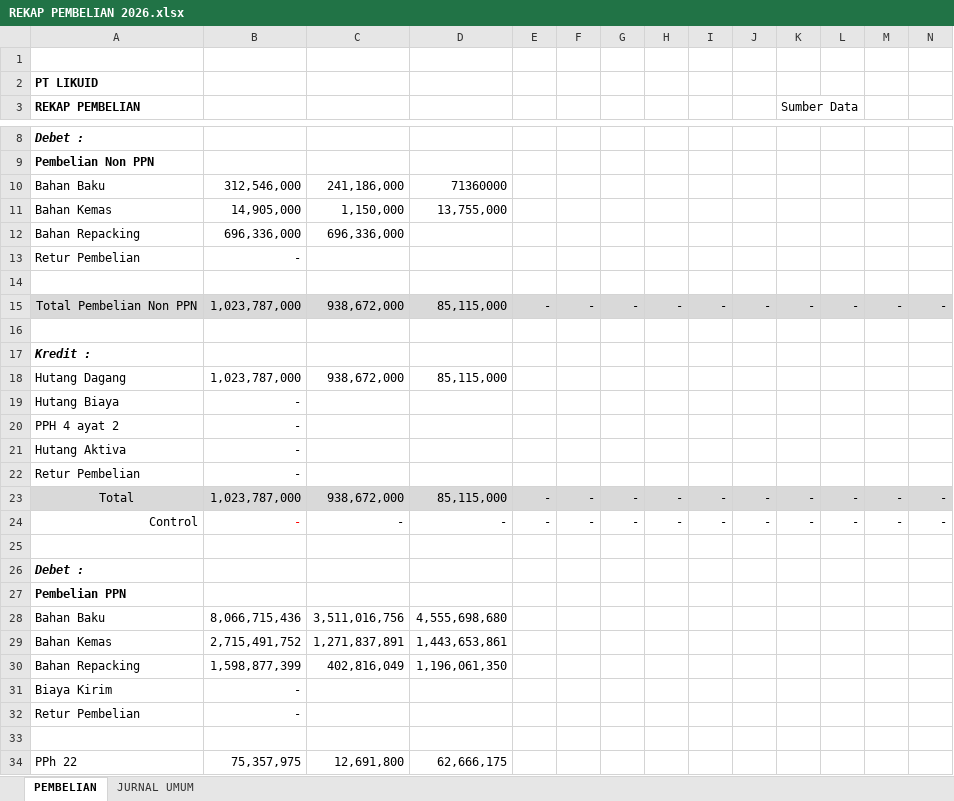
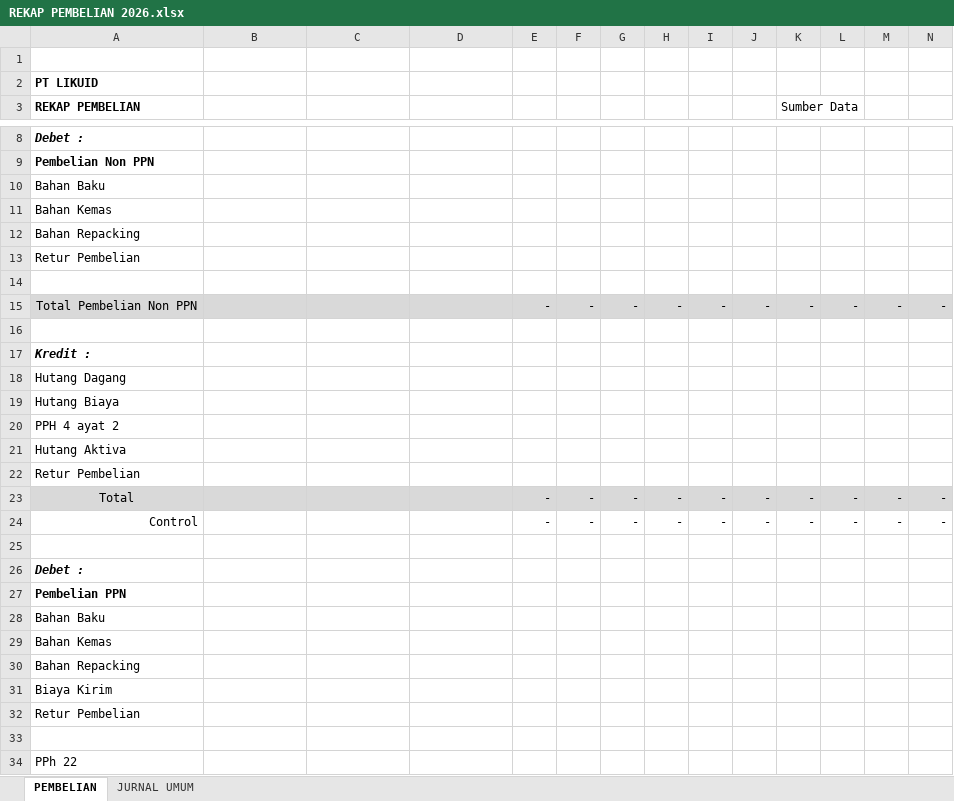
Before and after one commit to fqh14/LKPI, an Excel workbook: UPLOAD/02. FAT/LIKUID/ERP TAX LKPI/ERP TAX LKPI/BORANG PEMBUKUAN/REKAP PEMBELIAN 2026.xlsx, sheet PEMBELIAN, drawn as a sheet; only a part is shown, gaps mark what is left out; values as stored, in another font and other column widths than the file's, no borders; removed rows and columns are numbered as before the commit, all else as after; the diff covers the shown part only; the diff names each change by its address in the sheet, - before the commit and + after, or states it on an @@ line.

```diff
--- a/UPLOAD/02. FAT/LIKUID/ERP TAX LKPI/ERP TAX LKPI/BORANG PEMBUKUAN/REKAP PEMBELIAN 2026.xlsx (sheet PEMBELIAN)
+++ b/UPLOAD/02. FAT/LIKUID/ERP TAX LKPI/ERP TAX LKPI/BORANG PEMBUKUAN/REKAP PEMBELIAN 2026.xlsx (sheet PEMBELIAN)
-row 10: Bahan Baku | 312,546,000 | 241,186,000 | 71360000
-row 11: Bahan Kemas | 14,905,000 | 1,150,000 | 13,755,000
+row 10: Bahan Baku
+row 11: Bahan Kemas
-B12: 696,336,000
+B12: (empty)
-C12: 696,336,000
+C12: (empty)
-B13: -
+B13: (empty)
-B15: 1,023,787,000
+B15: (empty)
-C15: 938,672,000
+C15: (empty)
-D15: 85,115,000
+D15: (empty)
-row 18: Hutang Dagang | 1,023,787,000 | 938,672,000 | 85,115,000
+row 18: Hutang Dagang
-B19:B22: -
+B19:B22: (empty)
-B23: 1,023,787,000
+B23: (empty)
-C23: 938,672,000
+C23: (empty)
-D23: 85,115,000
+D23: (empty)
-B24: -
+B24: (empty)
-C24: -
+C24: (empty)
-D24: -
+D24: (empty)
-row 28: Bahan Baku | 8,066,715,436 | 3,511,016,756 | 4,555,698,680
-row 29: Bahan Kemas | 2,715,491,752 | 1,271,837,891 | 1,443,653,861
-row 30: Bahan Repacking | 1,598,877,399 | 402,816,049 | 1,196,061,350
+row 28: Bahan Baku
+row 29: Bahan Kemas
+row 30: Bahan Repacking
-B31:B32: -
+B31:B32: (empty)
-row 34: PPh 22 | 75,357,975 | 12,691,800 | 62,666,175
+row 34: PPh 22
```
Also changed, not shown: 2 added rows, 2 removed rows and 25 edited cells elsewhere in this sheet, sheet JURNAL UMUM, hidden cells, UPLOAD/02. FAT/LIKUID/ERP TAX LKPI/ERP TAX LKPI/BORANG PEMBUKUAN/0. REKAP PENERIMAAN BUPOT PPH 23 2025.xlsx, UPLOAD/02. FAT/LIKUID/ERP TAX LKPI/ERP TAX LKPI/BORANG PEMBUKUAN/1. PEMBELIAN PPN JANUARI 2026.xlsx, 8 other files.
